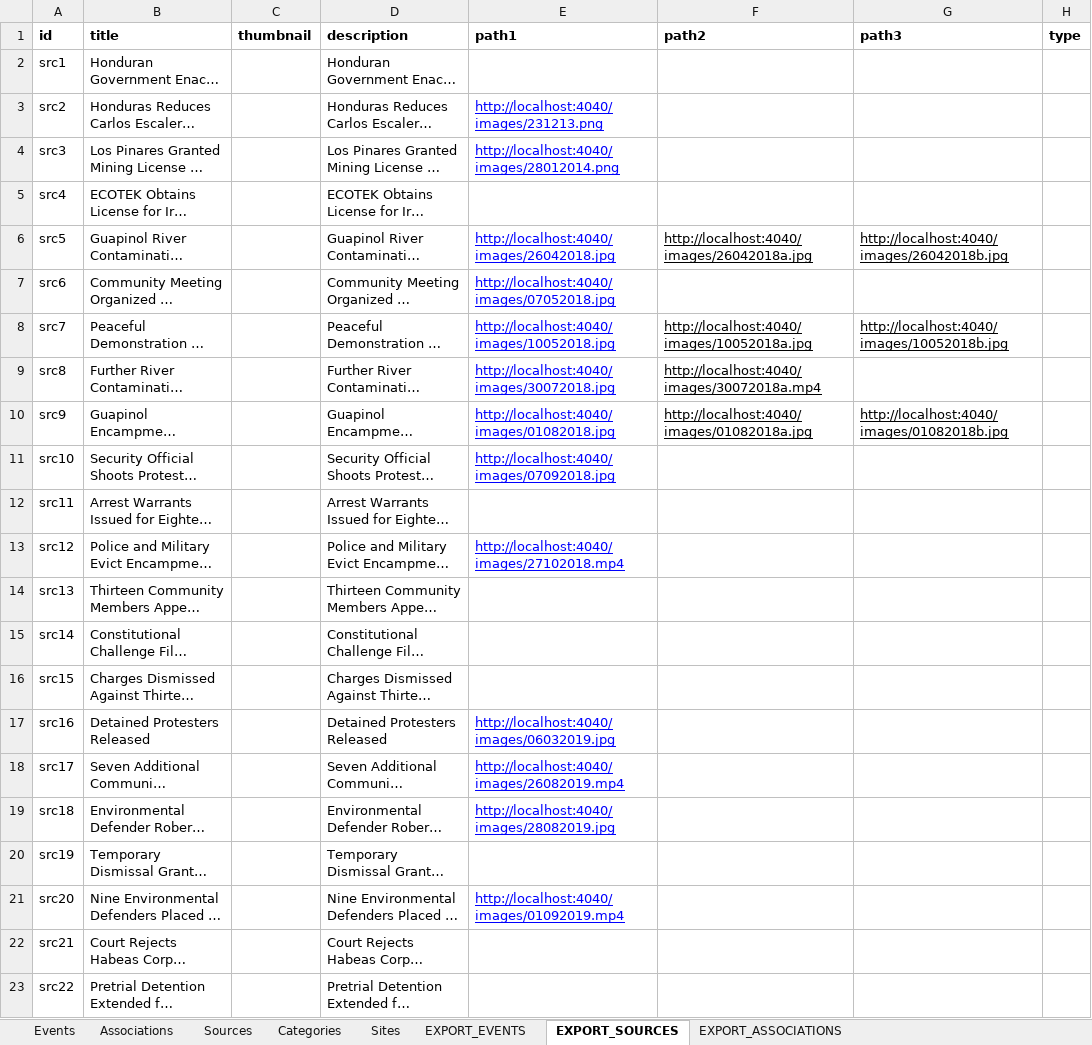
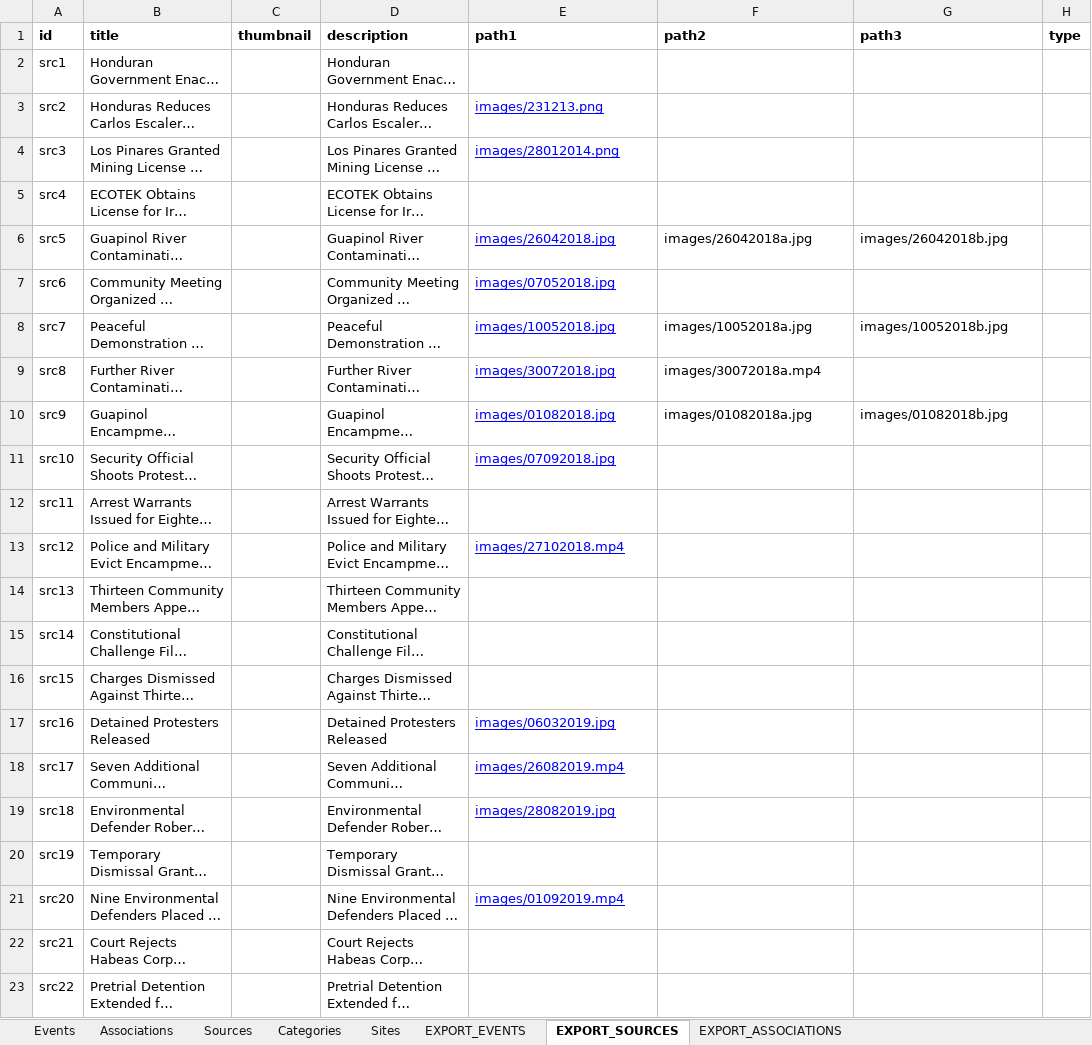
Before and after one commit to imansyed0/leon-personal-site, an Excel workbook: data/timemap_data.xlsx, sheet EXPORT_SOURCES, drawn as a sheet; only a part is shown; long unchanged cells end in …; values as stored, in another font and other column widths than the file's, no borders; charts and pictures not drawn; the diff covers the shown part only; the diff names each change by its address in the sheet, - before the commit and + after, or states it on an @@ line.

Commit message:
Fix image loading and Vercel deployment

```diff
--- a/data/timemap_data.xlsx (sheet EXPORT_SOURCES)
+++ b/data/timemap_data.xlsx (sheet EXPORT_SOURCES)
-E3 (path1): http://localhost:4040/images/231213.png
+E3 (path1): images/231213.png
-E4 (path1): http://localhost:4040/images/28012014.png
+E4 (path1): images/28012014.png
-E6 (path1): http://localhost:4040/images/26042018.jpg
+E6 (path1): images/26042018.jpg
-F6 (path2): http://localhost:4040/images/26042018a.jpg
+F6 (path2): images/26042018a.jpg
-F6:G6 underline: on
+F6:G6 underline: off
-G6 (path3): http://localhost:4040/images/26042018b.jpg
+G6 (path3): images/26042018b.jpg
-E7 (path1): http://localhost:4040/images/07052018.jpg
+E7 (path1): images/07052018.jpg
-E8 (path1): http://localhost:4040/images/10052018.jpg
+E8 (path1): images/10052018.jpg
-F8 (path2): http://localhost:4040/images/10052018a.jpg
+F8 (path2): images/10052018a.jpg
-F8:G8 underline: on
+F8:G8 underline: off
-G8 (path3): http://localhost:4040/images/10052018b.jpg
+G8 (path3): images/10052018b.jpg
-E9 (path1): http://localhost:4040/images/30072018.jpg
+E9 (path1): images/30072018.jpg
-F9 (path2): http://localhost:4040/images/30072018a.mp4
+F9 (path2): images/30072018a.mp4
-F9 underline: on
+F9 underline: off
-E10 (path1): http://localhost:4040/images/01082018.jpg
+E10 (path1): images/01082018.jpg
-F10 (path2): http://localhost:4040/images/01082018a.jpg
+F10 (path2): images/01082018a.jpg
-F10:G10 underline: on
+F10:G10 underline: off
-G10 (path3): http://localhost:4040/images/01082018b.jpg
+G10 (path3): images/01082018b.jpg
-E11 (path1): http://localhost:4040/images/07092018.jpg
+E11 (path1): images/07092018.jpg
-E13 (path1): http://localhost:4040/images/27102018.mp4
+E13 (path1): images/27102018.mp4
-E17 (path1): http://localhost:4040/images/06032019.jpg
+E17 (path1): images/06032019.jpg
-E18 (path1): http://localhost:4040/images/26082019.mp4
+E18 (path1): images/26082019.mp4
-E19 (path1): http://localhost:4040/images/28082019.jpg
+E19 (path1): images/28082019.jpg
-E21 (path1): http://localhost:4040/images/01092019.mp4
+E21 (path1): images/01092019.mp4
```
Also changed, not shown: 16 edited cells and cell formats elsewhere in this sheet, formulas that keep their value, 13 other files.
